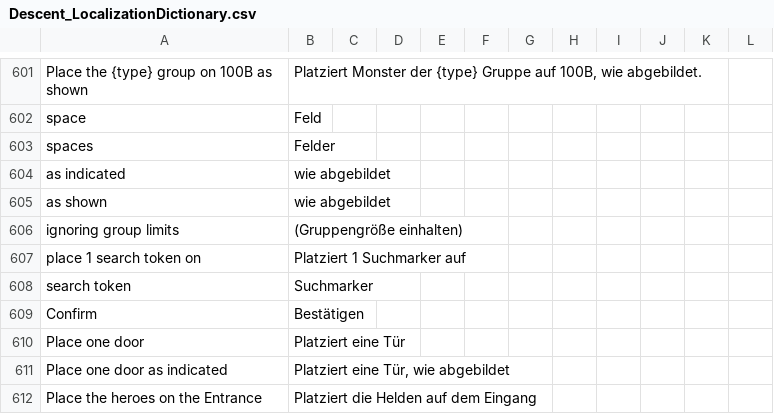
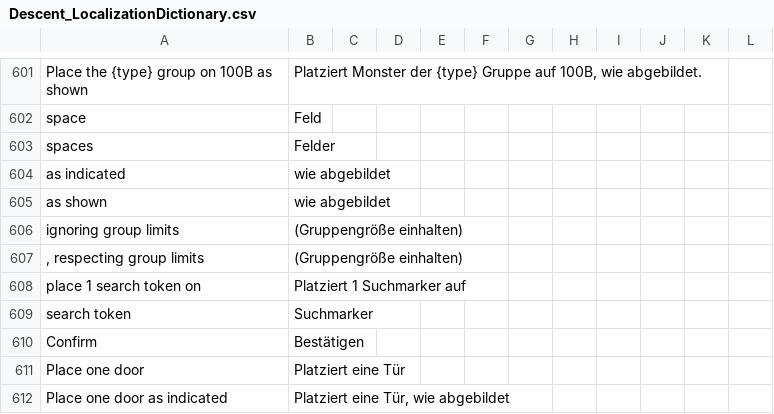
Before and after one commit to NPBruce/valkyrie, a CSV file: docs/translation/Descent_LocalizationDictionary.csv, drawn as a sheet; only a part is shown, gaps mark what is left out; the shorter side is filled out with more unchanged rows.

Commit message:
Update Descent_LocalizationDictionary.csv

```diff
--- a/docs/translation/Descent_LocalizationDictionary.csv
+++ b/docs/translation/Descent_LocalizationDictionary.csv
@@ -606,2 +606,3 @@
 "ignoring group limits"," (Gruppengröße einhalten)",,,,,,,,,,
+", respecting group limits"," (Gruppengröße einhalten)",,,,,,,,,,
 "place 1 search token on","Platziert 1 Suchmarker auf",,,,,,,,,,
```
